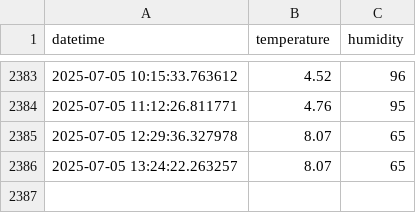
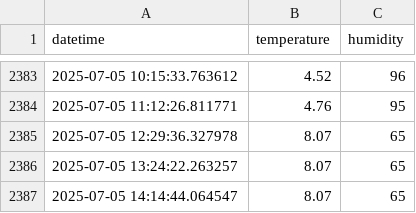
Before and after one commit to Romel-Lou22/openweather-automation, a CSV file: openweather_data.csv, drawn as a sheet; only a part is shown, gaps mark what is left out.

Commit message:
Actualización automática de datos de OpenWeather [skip ci]

```diff
--- a/openweather_data.csv
+++ b/openweather_data.csv
@@ -2386 +2386,2 @@ datetime,temperature,humidity
 2025-07-05 13:24:22.263257,8.07,65
+2025-07-05 14:14:44.064547,8.07,65
```
